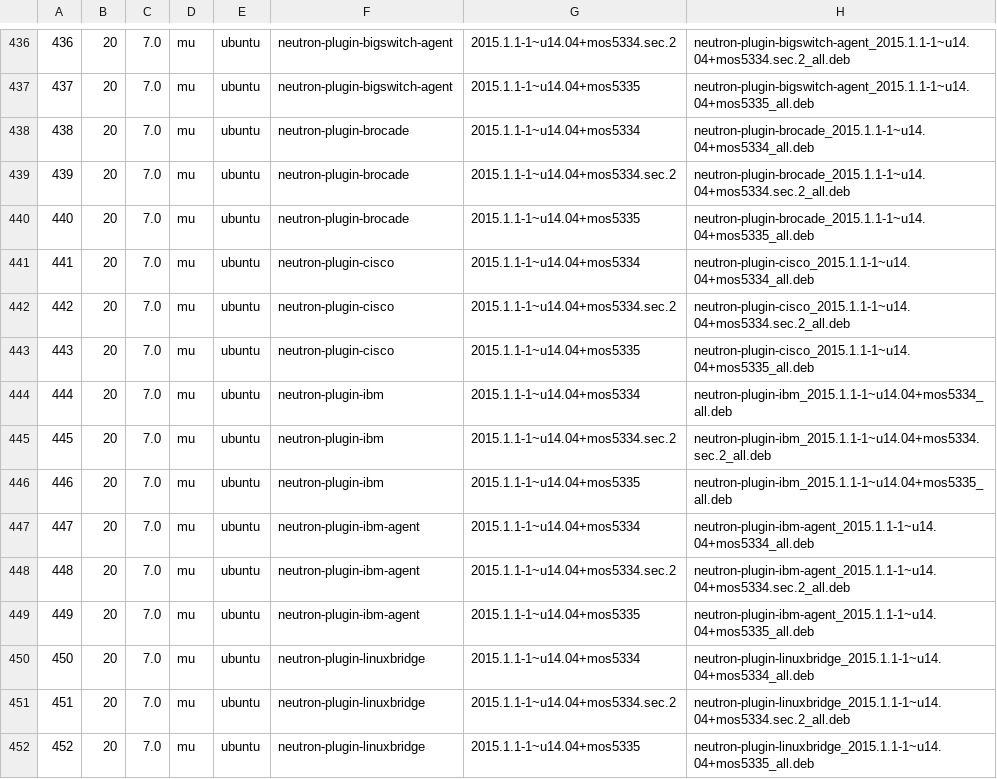
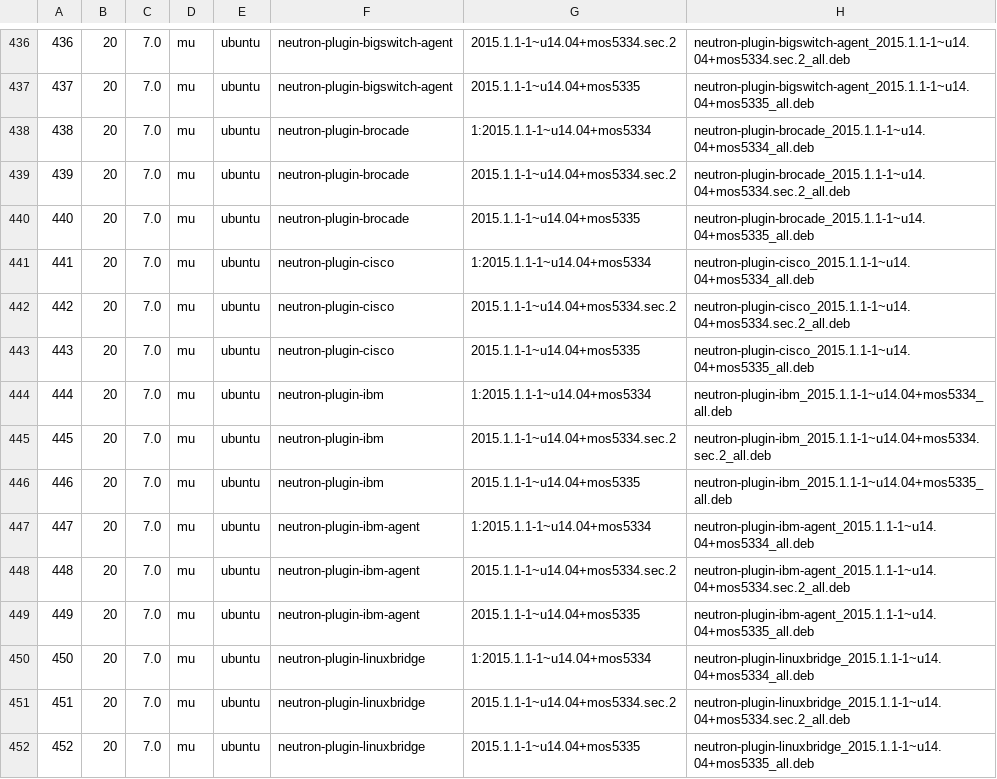
Before and after one commit to f3flight/timmy-customtest, a TSV file: db/versions/7.0/versions.tsv, drawn as a sheet; only a part is shown, gaps mark what is left out; the diff covers the shown part only.

```diff
--- a/db/versions/7.0/versions.tsv
+++ b/db/versions/7.0/versions.tsv
@@ -437,15 +437,15 @@
 437   	20	7.0	mu	ubuntu	neutron-plugin-bigswitch-agent	2015.1.1-1~u14.04+mos5335	neutron-plugin-bigswitch-agent_2015.1.1-1~u14.04+mos5335_all.deb
-438   	20	7.0	mu	ubuntu	neutron-plugin-brocade	2015.1.1-1~u14.04+mos5334	neutron-plugin-brocade_2015.1.1-1~u14.04+mos5334_all.deb
+438   	20	7.0	mu	ubuntu	neutron-plugin-brocade	1:2015.1.1-1~u14.04+mos5334	neutron-plugin-brocade_2015.1.1-1~u14.04+mos5334_all.deb
 439   	20	7.0	mu	ubuntu	neutron-plugin-brocade	2015.1.1-1~u14.04+mos5334.sec.2	neutron-plugin-brocade_2015.1.1-1~u14.04+mos5334.sec.2_all.deb
 440   	20	7.0	mu	ubuntu	neutron-plugin-brocade	2015.1.1-1~u14.04+mos5335	neutron-plugin-brocade_2015.1.1-1~u14.04+mos5335_all.deb
-441   	20	7.0	mu	ubuntu	neutron-plugin-cisco	2015.1.1-1~u14.04+mos5334	neutron-plugin-cisco_2015.1.1-1~u14.04+mos5334_all.deb
+441   	20	7.0	mu	ubuntu	neutron-plugin-cisco	1:2015.1.1-1~u14.04+mos5334	neutron-plugin-cisco_2015.1.1-1~u14.04+mos5334_all.deb
 442   	20	7.0	mu	ubuntu	neutron-plugin-cisco	2015.1.1-1~u14.04+mos5334.sec.2	neutron-plugin-cisco_2015.1.1-1~u14.04+mos5334.sec.2_all.deb
 443   	20	7.0	mu	ubuntu	neutron-plugin-cisco	2015.1.1-1~u14.04+mos5335	neutron-plugin-cisco_2015.1.1-1~u14.04+mos5335_all.deb
-444   	20	7.0	mu	ubuntu	neutron-plugin-ibm	2015.1.1-1~u14.04+mos5334	neutron-plugin-ibm_2015.1.1-1~u14.04+mos5334_all.deb
+444   	20	7.0	mu	ubuntu	neutron-plugin-ibm	1:2015.1.1-1~u14.04+mos5334	neutron-plugin-ibm_2015.1.1-1~u14.04+mos5334_all.deb
 445   	20	7.0	mu	ubuntu	neutron-plugin-ibm	2015.1.1-1~u14.04+mos5334.sec.2	neutron-plugin-ibm_2015.1.1-1~u14.04+mos5334.sec.2_all.deb
 446   	20	7.0	mu	ubuntu	neutron-plugin-ibm	2015.1.1-1~u14.04+mos5335	neutron-plugin-ibm_2015.1.1-1~u14.04+mos5335_all.deb
-447   	20	7.0	mu	ubuntu	neutron-plugin-ibm-agent	2015.1.1-1~u14.04+mos5334	neutron-plugin-ibm-agent_2015.1.1-1~u14.04+mos5334_all.deb
+447   	20	7.0	mu	ubuntu	neutron-plugin-ibm-agent	1:2015.1.1-1~u14.04+mos5334	neutron-plugin-ibm-agent_2015.1.1-1~u14.04+mos5334_all.deb
 448   	20	7.0	mu	ubuntu	neutron-plugin-ibm-agent	2015.1.1-1~u14.04+mos5334.sec.2	neutron-plugin-ibm-agent_2015.1.1-1~u14.04+mos5334.sec.2_all.deb
 449   	20	7.0	mu	ubuntu	neutron-plugin-ibm-agent	2015.1.1-1~u14.04+mos5335	neutron-plugin-ibm-agent_2015.1.1-1~u14.04+mos5335_all.deb
-450   	20	7.0	mu	ubuntu	neutron-plugin-linuxbridge	2015.1.1-1~u14.04+mos5334	neutron-plugin-linuxbridge_2015.1.1-1~u14.04+mos5334_all.deb
+450   	20	7.0	mu	ubuntu	neutron-plugin-linuxbridge	1:2015.1.1-1~u14.04+mos5334	neutron-plugin-linuxbridge_2015.1.1-1~u14.04+mos5334_all.deb
 451   	20	7.0	mu	ubuntu	neutron-plugin-linuxbridge	2015.1.1-1~u14.04+mos5334.sec.2	neutron-plugin-linuxbridge_2015.1.1-1~u14.04+mos5334.sec.2_all.deb
```
Also changed, not shown: 8 added rows and 98 edited cells elsewhere in this file.
